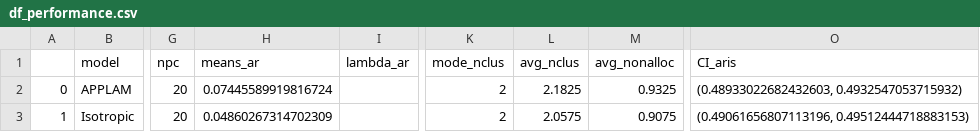
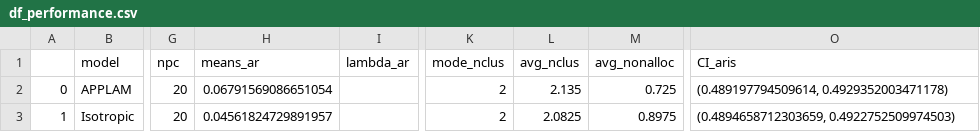
Before and after one commit to LGhilotti/APPLAM, a CSV file: data/Student_latent_data/applam/comp_app_p_2_d_2_dtrue_2_M_4_npc_20_out/df_performance.csv, drawn as a sheet; only a part is shown, gaps mark what is left out; the diff names each change by its address in the sheet, - before the commit and + after, or states it on an @@ line.

```diff
--- a/data/Student_latent_data/applam/comp_app_p_2_d_2_dtrue_2_M_4_npc_20_out/df_performance.csv
+++ b/data/Student_latent_data/applam/comp_app_p_2_d_2_dtrue_2_M_4_npc_20_out/df_performance.csv
-H2 (means_ar): 0.07445589919816724
+H2 (means_ar): 0.06791569086651054
-L2 (avg_nclus): 2.1825
+L2 (avg_nclus): 2.135
-M2 (avg_nonalloc): 0.9325
+M2 (avg_nonalloc): 0.725
-O2 (CI_aris): (0.48933022682432603, 0.4932547053715932)
+O2 (CI_aris): (0.489197794509614, 0.4929352003471178)
-H3 (means_ar): 0.04860267314702309
+H3 (means_ar): 0.04561824729891957
-L3 (avg_nclus): 2.0575
+L3 (avg_nclus): 2.0825
-M3 (avg_nonalloc): 0.9075
+M3 (avg_nonalloc): 0.8975
-O3 (CI_aris): (0.49061656807113196, 0.49512444718883153)
+O3 (CI_aris): (0.4894658712303659, 0.4922752509974503)
```
Also changed, not shown: 6 other files.
